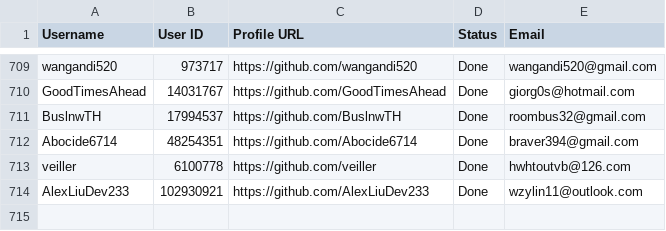
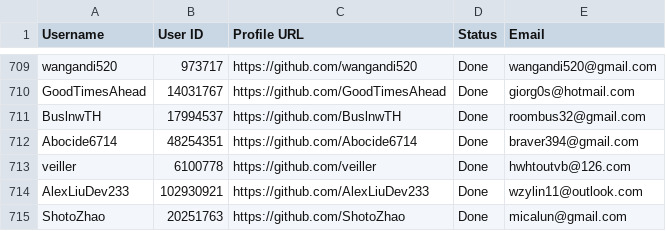
Before and after one commit to PhatDot1/stargeezers, a CSV file: output1.csv, drawn as a sheet; only a part is shown, gaps mark what is left out.

```diff
--- a/output1.csv
+++ b/output1.csv
@@ -714 +714,2 @@ veiller,6100778,https://github.com/veiller,Done,hwhtoutvb@126.com
 AlexLiuDev233,102930921,https://github.com/AlexLiuDev233,Done,wzylin11@outlook.com
+ShotoZhao,20251763,https://github.com/ShotoZhao,Done,micalun@gmail.com
```
